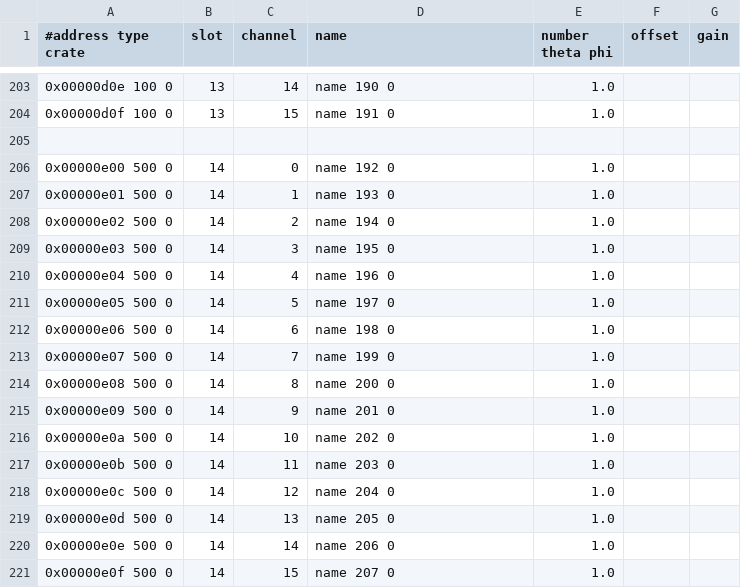
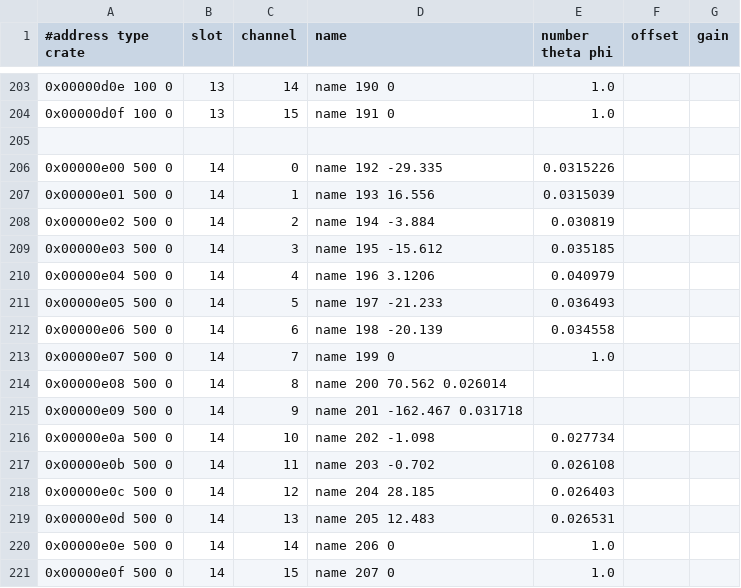
Before and after one commit to pcbend/fsusort, a TSV file: cals/detmap.tsv, drawn as a sheet; only a part is shown, gaps mark what is left out.

```diff
--- a/cals/detmap.tsv
+++ b/cals/detmap.tsv
@@ -205,16 +205,16 @@
 
-0x00000e00 500 0	14	0	name    192               0	1.0
-0x00000e01 500 0	14	1	name    193               0	1.0
-0x00000e02 500 0	14	2	name    194               0	1.0
-0x00000e03 500 0	14	3	name    195               0	1.0
-0x00000e04 500 0	14	4	name    196               0	1.0
-0x00000e05 500 0	14	5	name    197               0	1.0
-0x00000e06 500 0	14	6	name    198               0	1.0
+0x00000e00 500 0	14	0	name    192               -29.335	0.0315226
+0x00000e01 500 0	14	1	name    193               16.556	0.0315039
+0x00000e02 500 0	14	2	name    194               -3.884	0.030819
+0x00000e03 500 0	14	3	name    195               -15.612	0.035185
+0x00000e04 500 0	14	4	name    196               3.1206	0.040979
+0x00000e05 500 0	14	5	name    197               -21.233	0.036493
+0x00000e06 500 0	14	6	name    198               -20.139	0.034558
 0x00000e07 500 0	14	7	name    199               0	1.0
-0x00000e08 500 0	14	8	name    200               0	1.0
-0x00000e09 500 0	14	9	name    201               0	1.0
-0x00000e0a 500 0	14	10	name  202               0	1.0
-0x00000e0b 500 0	14	11	name  203               0	1.0
-0x00000e0c 500 0	14	12	name  204               0	1.0
-0x00000e0d 500 0	14	13	name  205               0	1.0
+0x00000e08 500 0	14	8	name    200               70.562  0.026014
+0x00000e09 500 0	14	9	name    201               -162.467 0.031718
+0x00000e0a 500 0	14	10	name  202               -1.098	0.027734
+0x00000e0b 500 0	14	11	name  203               -0.702	0.026108
+0x00000e0c 500 0	14	12	name  204               28.185	0.026403
+0x00000e0d 500 0	14	13	name  205               12.483	0.026531
 0x00000e0e 500 0	14	14	name  206               0	1.0
```
Also changed, not shown: 8 other files.
